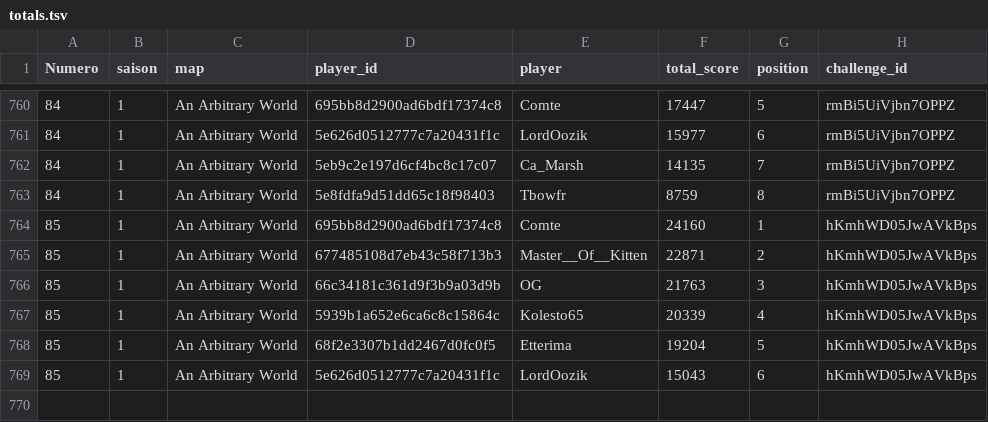
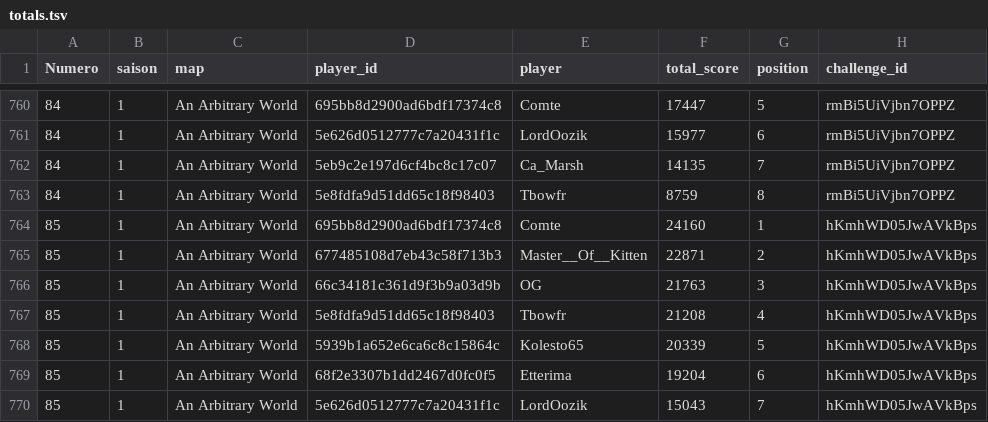
Before and after one commit to ComteUnderscoreL/geostats, a TSV file: data/totals.tsv, drawn as a sheet; only a part is shown, gaps mark what is left out.

```diff
--- a/data/totals.tsv
+++ b/data/totals.tsv
@@ -766,4 +766,5 @@ Numero	saison	map	player_id	player	total_score	position	challenge_id
 85	1	An Arbitrary World	66c34181c361d9f3b9a03d9b	OG	21763	3	hKmhWD05JwAVkBps
-85	1	An Arbitrary World	5939b1a652e6ca6c8c15864c	Kolesto65	20339	4	hKmhWD05JwAVkBps
-85	1	An Arbitrary World	68f2e3307b1dd2467d0fc0f5	Etterima	19204	5	hKmhWD05JwAVkBps
-85	1	An Arbitrary World	5e626d0512777c7a20431f1c	LordOozik	15043	6	hKmhWD05JwAVkBps
+85	1	An Arbitrary World	5e8fdfa9d51dd65c18f98403	Tbowfr	21208	4	hKmhWD05JwAVkBps
+85	1	An Arbitrary World	5939b1a652e6ca6c8c15864c	Kolesto65	20339	5	hKmhWD05JwAVkBps
+85	1	An Arbitrary World	68f2e3307b1dd2467d0fc0f5	Etterima	19204	6	hKmhWD05JwAVkBps
+85	1	An Arbitrary World	5e626d0512777c7a20431f1c	LordOozik	15043	7	hKmhWD05JwAVkBps
```
Also changed, not shown: data/rounds.tsv.
